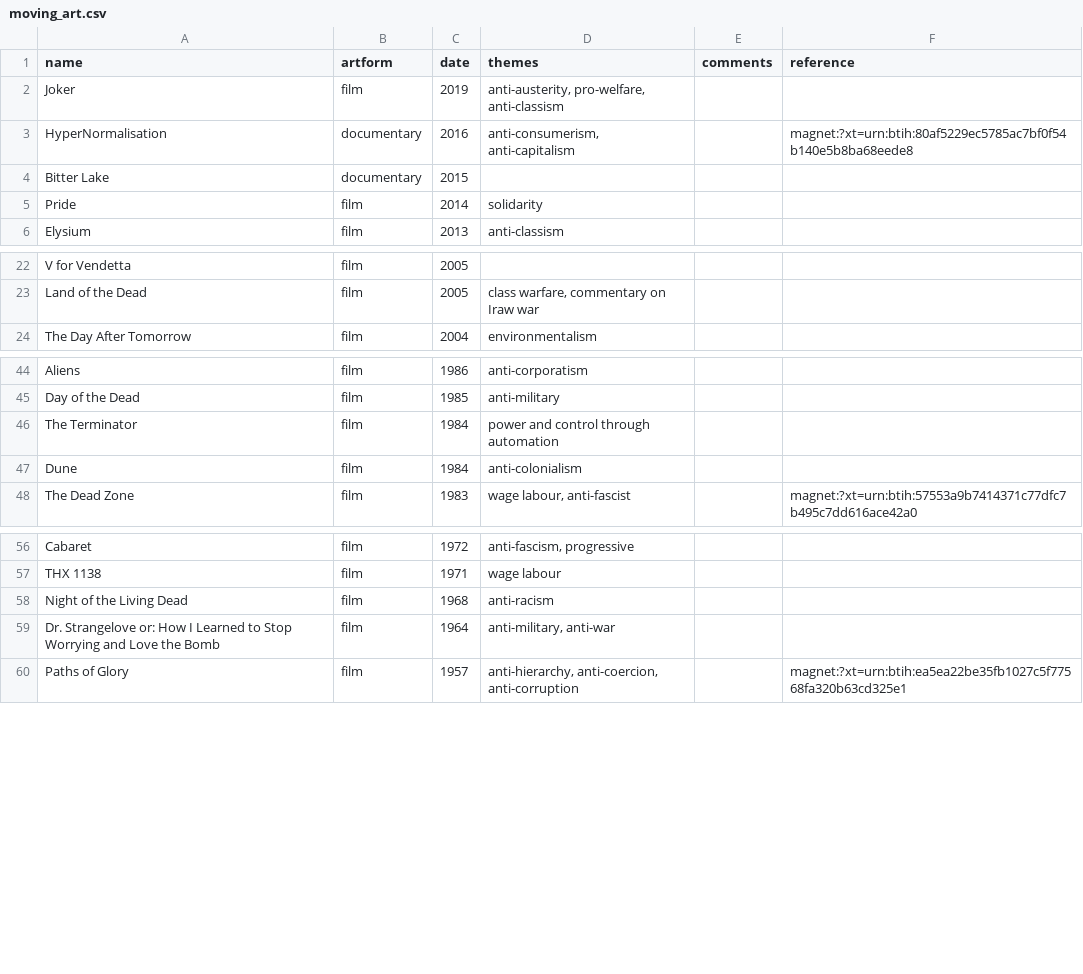
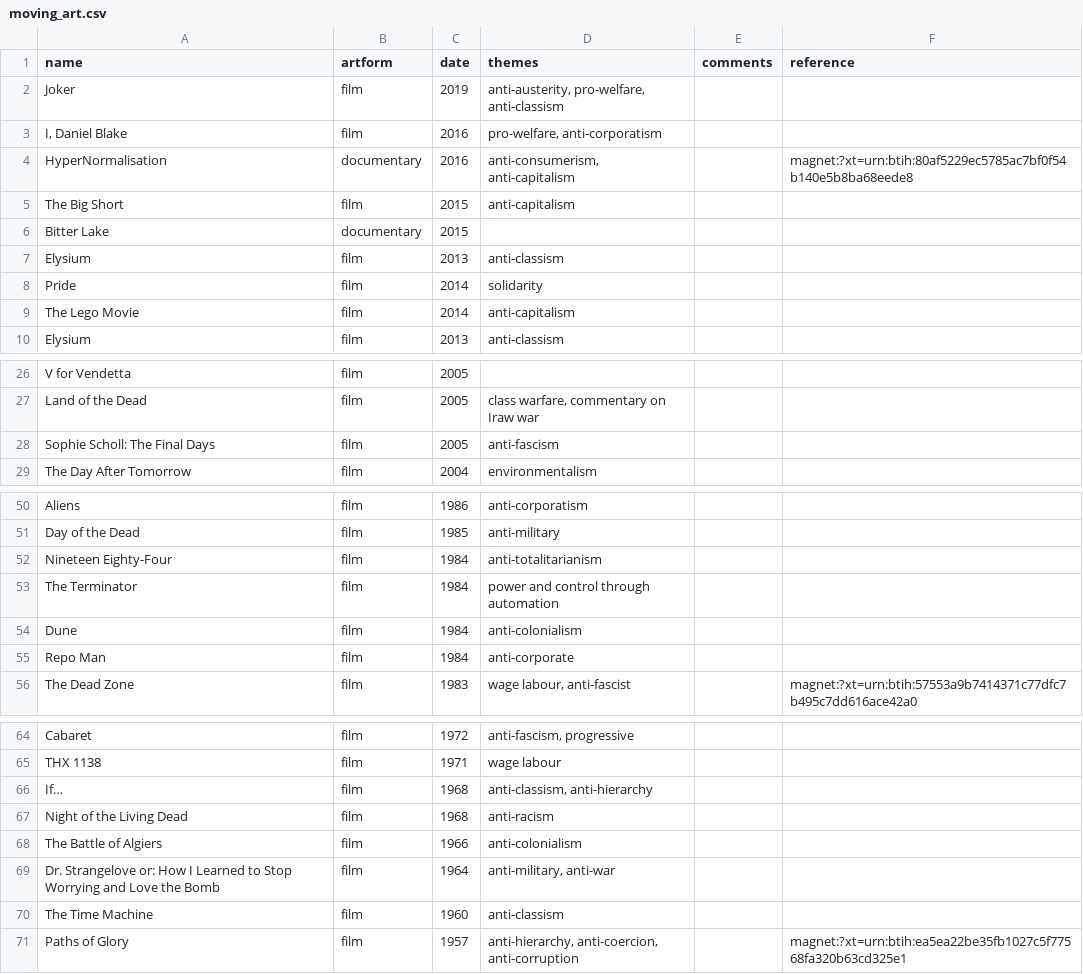
Before and after one commit to wdbm/moving_art, a CSV file: moving_art.csv, drawn as a sheet; only a part is shown, gaps mark what is left out; the diff covers the shown part only; the diff names each change by its address in the sheet, - before the commit and + after, or states it on an @@ line.

```diff
--- a/moving_art.csv
+++ b/moving_art.csv
+row 3: I, Daniel Blake | film | 2016 | pro-welfare, anti-corporatism
+row 5: The Big Short | film | 2015 | anti-capitalism
+row 7: Elysium | film | 2013 | anti-classism
+row 9: The Lego Movie | film | 2014 | anti-capitalism
+row 28: Sophie Scholl: The Final Days | film | 2005 | anti-fascism
+row 52: Nineteen Eighty-Four | film | 1984 | anti-totalitarianism
+row 55: Repo Man | film | 1984 | anti-corporate
+row 66: If… | film | 1968 | anti-classism, anti-hierarchy
+row 68: The Battle of Algiers | film | 1966 | anti-colonialism
+row 70: The Time Machine | film | 1960 | anti-classism
```
Also changed, not shown: 1 added row elsewhere in this file, 2 other files.
